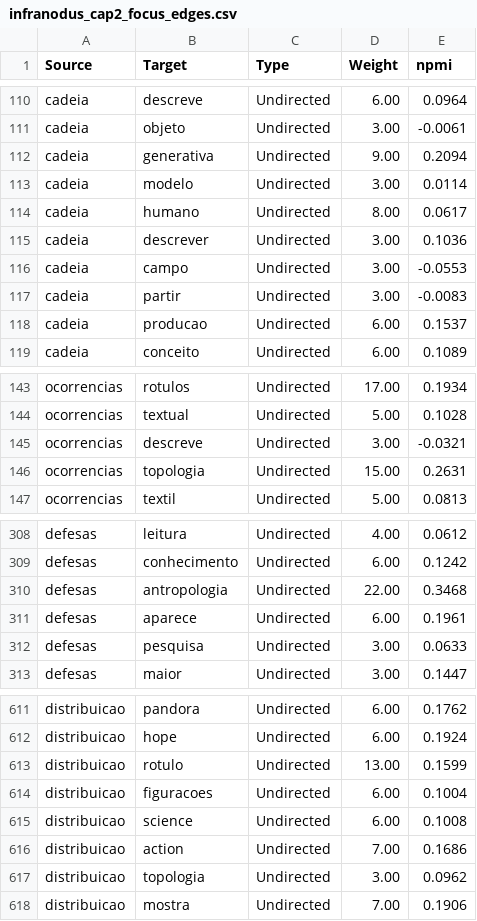
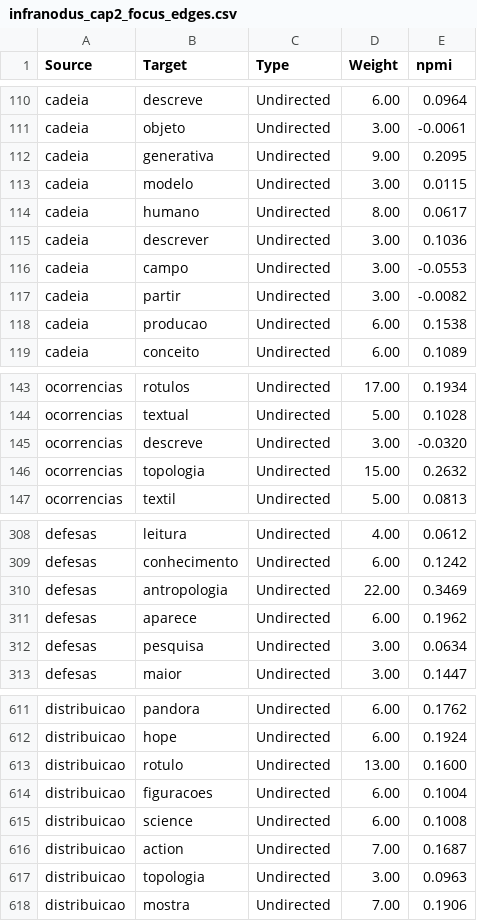
Before and after one commit to julianehelanski/tecno-etnografia-tese-site, a CSV file: infranodus/cap2/infranodus_cap2_focus_edges.csv, drawn as a sheet; only a part is shown, gaps mark what is left out; the diff covers the shown part only.

```diff
--- a/infranodus/cap2/infranodus_cap2_focus_edges.csv
+++ b/infranodus/cap2/infranodus_cap2_focus_edges.csv
@@ -111,4 +111,4 @@ cadeia,descreve,Undirected,6.00,0.0964
 cadeia,objeto,Undirected,3.00,-0.0061
-cadeia,generativa,Undirected,9.00,0.2094
-cadeia,modelo,Undirected,3.00,0.0114
+cadeia,generativa,Undirected,9.00,0.2095
+cadeia,modelo,Undirected,3.00,0.0115
 cadeia,humano,Undirected,8.00,0.0617
@@ -116,4 +116,4 @@ cadeia,descrever,Undirected,3.00,0.1036
 cadeia,campo,Undirected,3.00,-0.0553
-cadeia,partir,Undirected,3.00,-0.0083
-cadeia,producao,Undirected,6.00,0.1537
+cadeia,partir,Undirected,3.00,-0.0082
+cadeia,producao,Undirected,6.00,0.1538
 cadeia,conceito,Undirected,6.00,0.1089
@@ -144,4 +144,4 @@ ocorrencias,rotulos,Undirected,17.00,0.1934
 ocorrencias,textual,Undirected,5.00,0.1028
-ocorrencias,descreve,Undirected,3.00,-0.0321
-ocorrencias,topologia,Undirected,15.00,0.2631
+ocorrencias,descreve,Undirected,3.00,-0.0320
+ocorrencias,topologia,Undirected,15.00,0.2632
 ocorrencias,textil,Undirected,5.00,0.0813
@@ -309,5 +309,5 @@ defesas,leitura,Undirected,4.00,0.0612
 defesas,conhecimento,Undirected,6.00,0.1242
-defesas,antropologia,Undirected,22.00,0.3468
-defesas,aparece,Undirected,6.00,0.1961
-defesas,pesquisa,Undirected,3.00,0.0633
+defesas,antropologia,Undirected,22.00,0.3469
+defesas,aparece,Undirected,6.00,0.1962
+defesas,pesquisa,Undirected,3.00,0.0634
 defesas,maior,Undirected,3.00,0.1447
@@ -612,7 +612,7 @@ distribuicao,pandora,Undirected,6.00,0.1762
 distribuicao,hope,Undirected,6.00,0.1924
-distribuicao,rotulo,Undirected,13.00,0.1599
+distribuicao,rotulo,Undirected,13.00,0.1600
 distribuicao,figuracoes,Undirected,6.00,0.1004
 distribuicao,science,Undirected,6.00,0.1008
-distribuicao,action,Undirected,7.00,0.1686
-distribuicao,topologia,Undirected,3.00,0.0962
+distribuicao,action,Undirected,7.00,0.1687
+distribuicao,topologia,Undirected,3.00,0.0963
 distribuicao,mostra,Undirected,7.00,0.1906
```
Also changed, not shown: 88 edited cells elsewhere in this file, infranodus/cap2/infranodus_cap2_edges.csv, infranodus/cap2/infranodus_cap2_nodes.csv, 18 other files.
